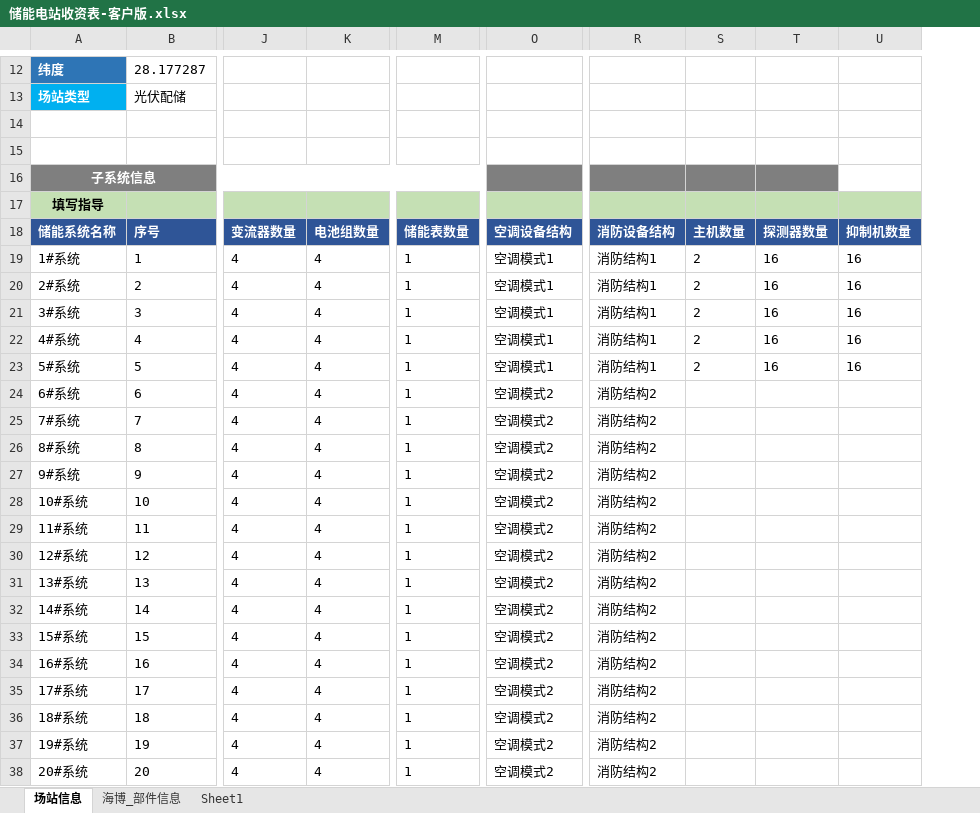
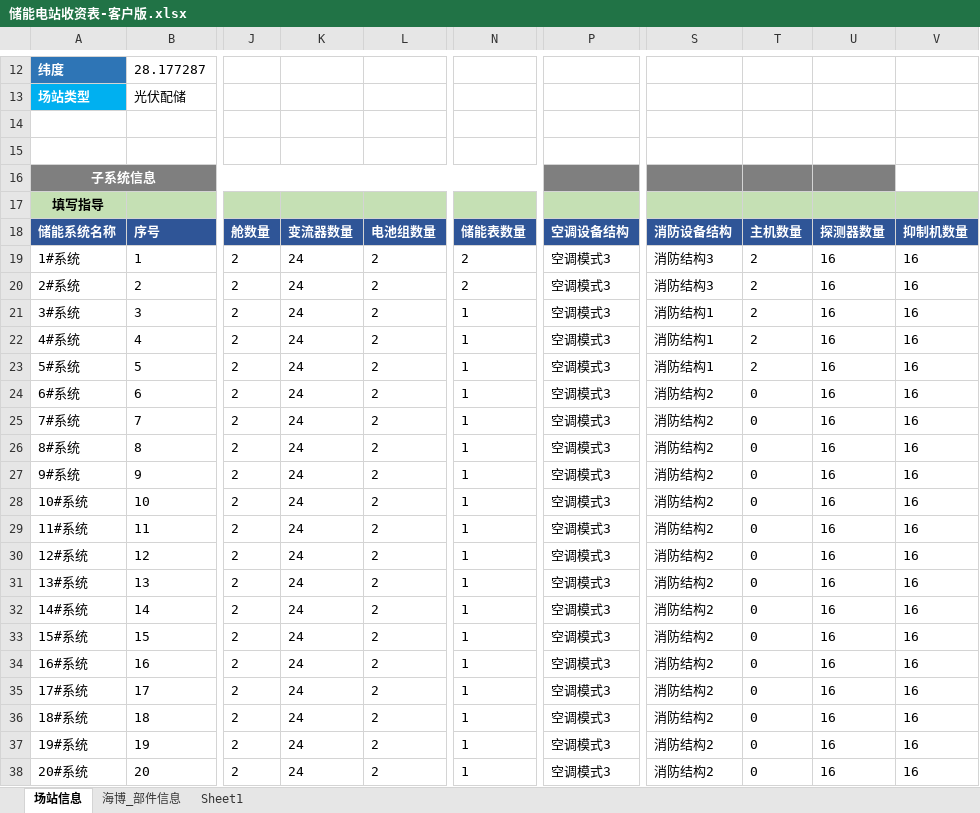
Before and after one commit to gaoluxin/szagent-back, an Excel workbook: public/储能电站收资表-客户版.xlsx, sheet 场站信息, drawn as a sheet; only a part is shown, gaps mark what is left out; values as stored, in another font and other column widths than the file's, no borders; removed rows and columns are numbered as before the commit, all else as after; the diff covers the shown part only; the diff names each change by its address in the sheet, - before the commit and + after, or states it on an @@ line.

```diff
--- a/public/储能电站收资表-客户版.xlsx (sheet 场站信息)
+++ b/public/储能电站收资表-客户版.xlsx (sheet 场站信息)
-column J, rows 18-38: 变流器数量 | 4 | 4 | 4 | 4 | 4 | 4 | 4 | 4 | 4 | 4 | 4 | 4 | 4 | 4 | 4 | 4 | 4 | 4 | 4 | 4
-column K, rows 18-38: 电池组数量 | 4 | 4 | 4 | 4 | 4 | 4 | 4 | 4 | 4 | 4 | 4 | 4 | 4 | 4 | 4 | 4 | 4 | 4 | 4 | 4
+column J, rows 18-38: 舱数量 | 2 | 2 | 2 | 2 | 2 | 2 | 2 | 2 | 2 | 2 | 2 | 2 | 2 | 2 | 2 | 2 | 2 | 2 | 2 | 2
+column K, rows 18-38: 变流器数量 | 24 | 24 | 24 | 24 | 24 | 24 | 24 | 24 | 24 | 24 | 24 | 24 | 24 | 24 | 24 | 24 | 24 | 24 | 24 | 24
+column L, rows 18-38: 电池组数量 | 2 | 2 | 2 | 2 | 2 | 2 | 2 | 2 | 2 | 2 | 2 | 2 | 2 | 2 | 2 | 2 | 2 | 2 | 2 | 2
-column O, rows 18-38: 空调设备结构 | 空调模式1 | 空调模式1 | 空调模式1 | 空调模式1 | 空调模式1 | 空调模式2 | 空调模式2 | 空调模式2 | 空调模式2 | 空调模式2 | 空调模式2 | 空调模式2 | 空调模式2 | 空调模式2 | 空调模式2 | 空调模式2 | 空调模式2 | 空调模式2 | 空调模式2 | 空调模式2
+column P, rows 18-38: 空调设备结构 | 空调模式3 | 空调模式3 | 空调模式3 | 空调模式3 | 空调模式3 | 空调模式3 | 空调模式3 | 空调模式3 | 空调模式3 | 空调模式3 | 空调模式3 | 空调模式3 | 空调模式3 | 空调模式3 | 空调模式3 | 空调模式3 | 空调模式3 | 空调模式3 | 空调模式3 | 空调模式3
-N19:N20: 1
+N19:N20: 2
-S19:S20: 消防结构1
+S19:S20: 消防结构3
-T24:T38: (empty)
+T24:T38: 0
-U24:U38: (empty)
+U24:U38: 16
-V24:V38: (empty)
+V24:V38: 16
```
Also changed, not shown: 1 edited cell elsewhere in this sheet, sheet 海博_部件信息, public/储模板/储能收资模板.xlsx, 21 other files.
